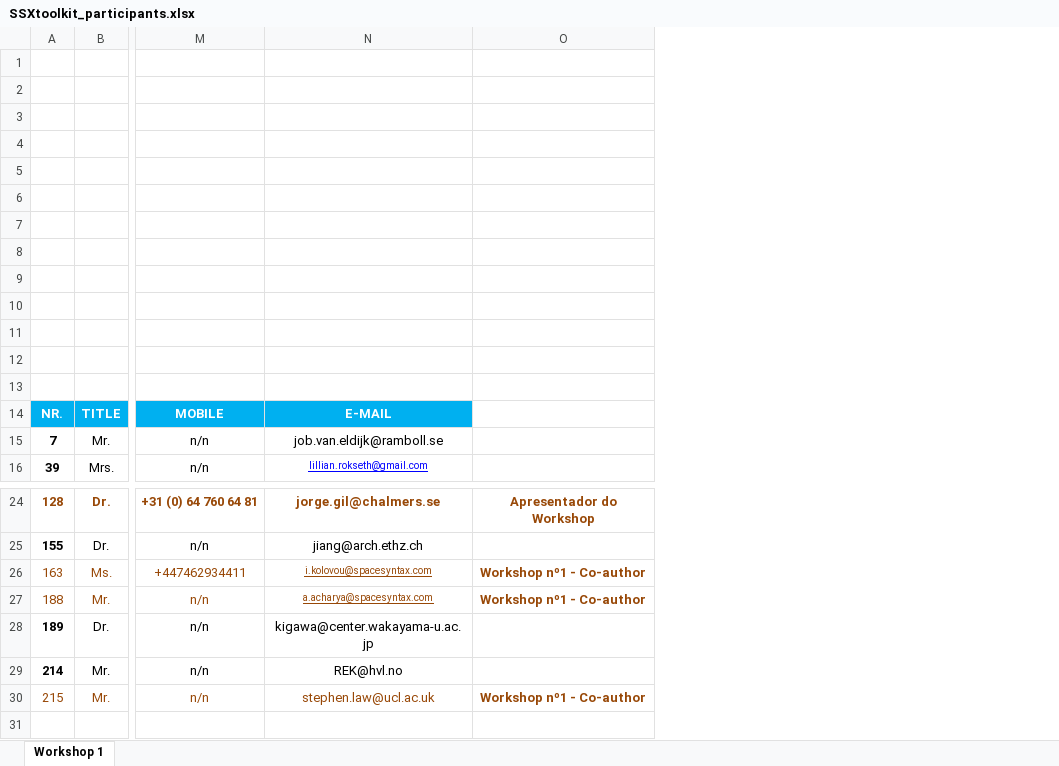
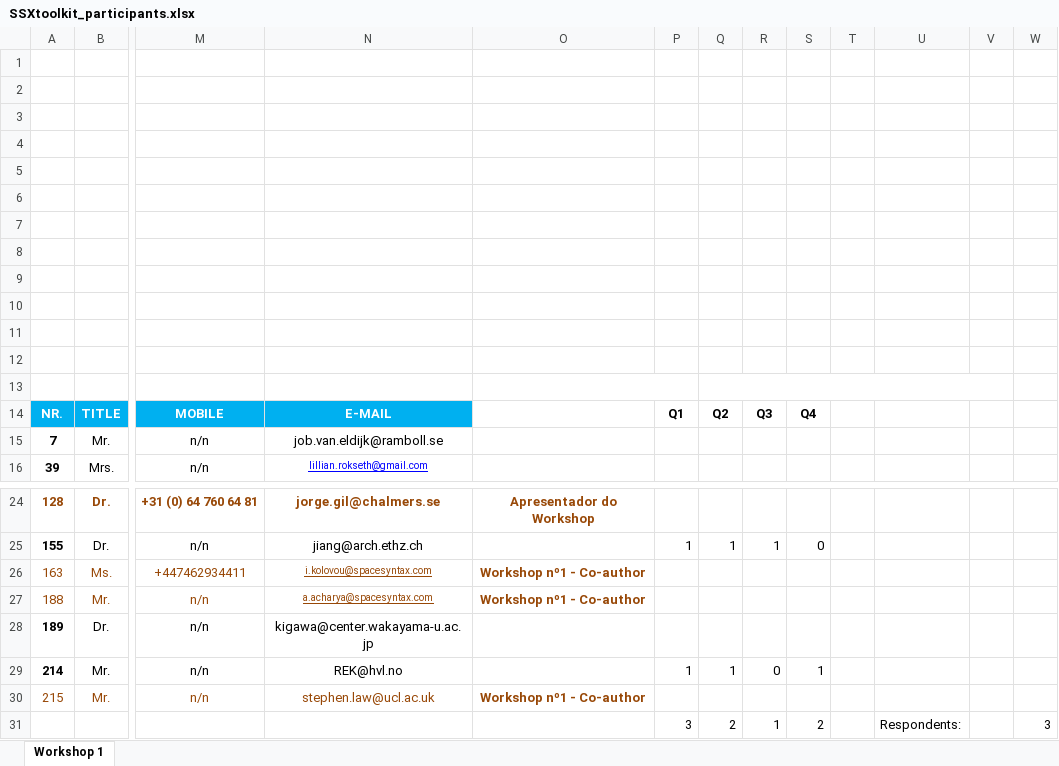
Before and after one commit to spacesyntax/SST-Workshops, an Excel workbook: SSXtoolkit_participants.xlsx, sheet Workshop 1, drawn as a sheet; only a part is shown, gaps mark what is left out; values as stored, in another font and other column widths than the file's, no borders; charts and pictures not drawn; rows hold the shown columns only; the diff names each change by its address in the sheet, - before the commit and + after, or states it on an @@ line.

Commit message:
update participants responses

```diff
--- a/SSXtoolkit_participants.xlsx (sheet Workshop 1)
+++ b/SSXtoolkit_participants.xlsx (sheet Workshop 1)
+column P, row 14: Q1; rows 25-29: 1 |  |  |  | 1
+column Q, row 14: Q2; rows 25-29: 1 |  |  |  | 1
+column R, row 14: Q3; rows 25-29: 1 |  |  |  | 0
+column S, row 14: Q4; rows 25-29: 0 |  |  |  | 1
+column T, empty
+column U, empty
+column V, empty
+column W, empty
+O13:P13 merged
+row 31:  |  |  |  |  | 3 | 2 | 1 | 2 |  | Respondents: |  | 3
```
Also changed, not shown: charts or pictures.
